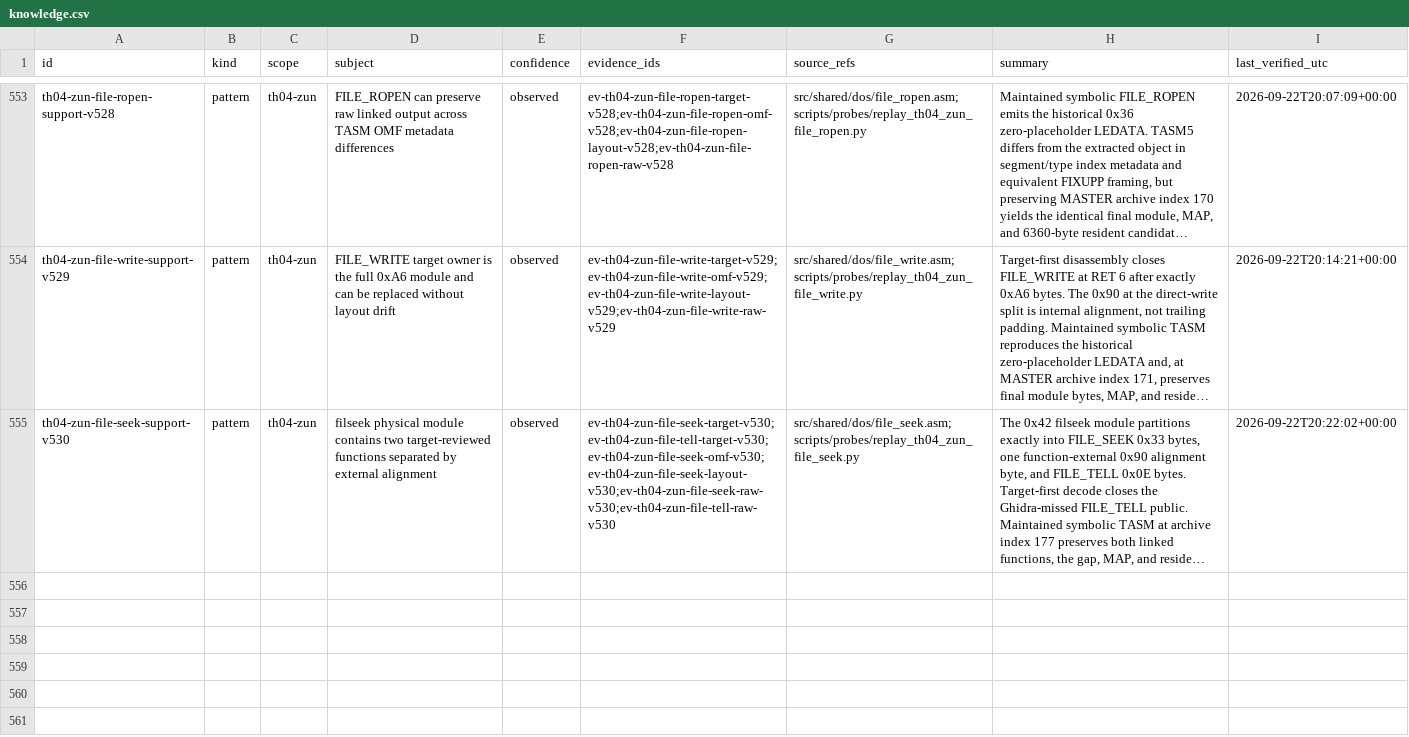
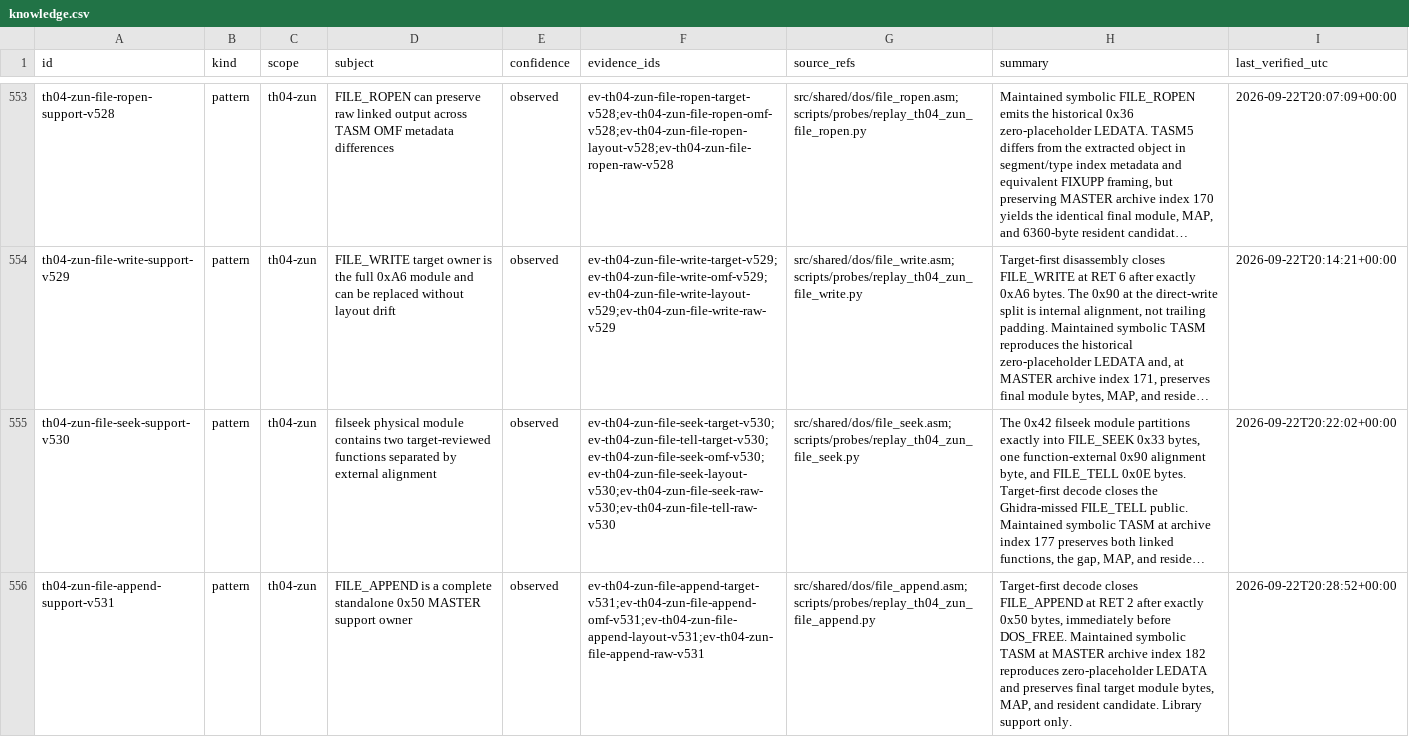
Before and after one commit to N0zoM1z0/th04, a CSV file: config/knowledge.csv, drawn as a sheet; only a part is shown, gaps mark what is left out; long unchanged cells end in …; the diff names each change by its address in the sheet, - before the commit and + after, or states it on an @@ line.

```diff
--- a/config/knowledge.csv
+++ b/config/knowledge.csv
+row 556: th04-zun-file-append-support-v531 | pattern | th04-zun | FILE_APPEND is a complete standalone 0x50 MASTER support owner | observed | ev-th04-zun-file-append-target-v531;ev-th04-zun-file-append-omf-v531;ev-th04-zun-file-append-layout-v531;ev-th04-zun-file-append-raw-v531 | src/shared/dos/file_append.asm;scripts/probes/replay_th04_zun_file_append.py | Target-first decode closes FILE_APPEND at RET 2 after exactly 0x50 bytes, immediately before DOS_FREE. Maintained symbolic TASM at MASTER archive index 182 reproduces zero-placeholder LEDATA and preserves final target module bytes, MAP, and resident candidate. Library support only. | 2026-09-22T20:28:52+00:00
```
Also changed, not shown: config/units.csv, 8 other files.
